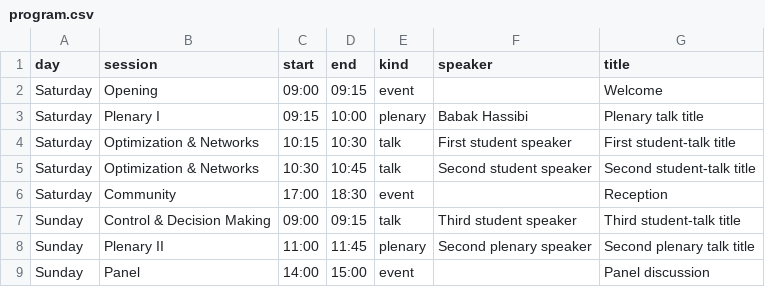
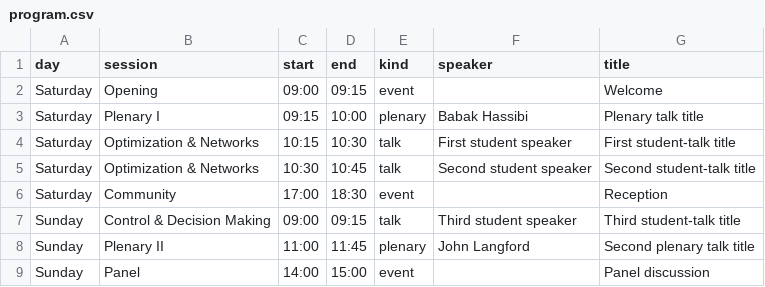
Before and after one commit to subhamsaha1997/studentconf, a CSV file: content/program.csv, drawn as a sheet.

Commit message:
Integrating Langford in the system.

```diff
--- a/content/program.csv
+++ b/content/program.csv
@@ -7,3 +7,3 @@ Saturday,Community,17:00,18:30,event,,Reception
 Sunday,Control & Decision Making,09:00,09:15,talk,Third student speaker,Third student-talk title
-Sunday,Plenary II,11:00,11:45,plenary,Second plenary speaker,Second plenary talk title
+Sunday,Plenary II,11:00,11:45,plenary,John Langford,Second plenary talk title
 Sunday,Panel,14:00,15:00,event,,Panel discussion
```
Also changed, not shown: 4 other files.
